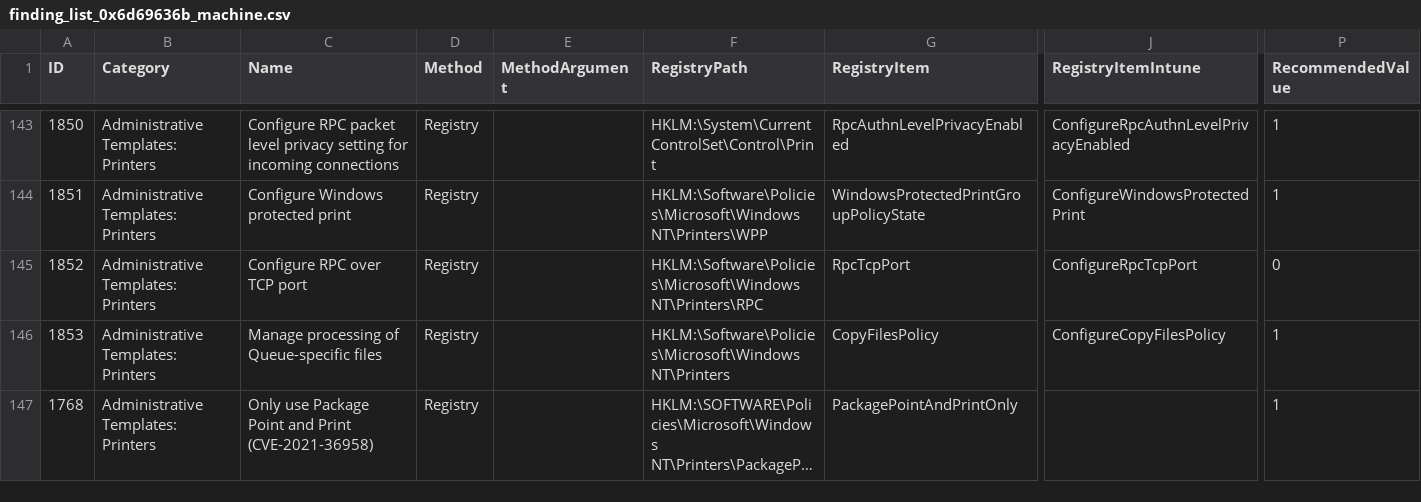
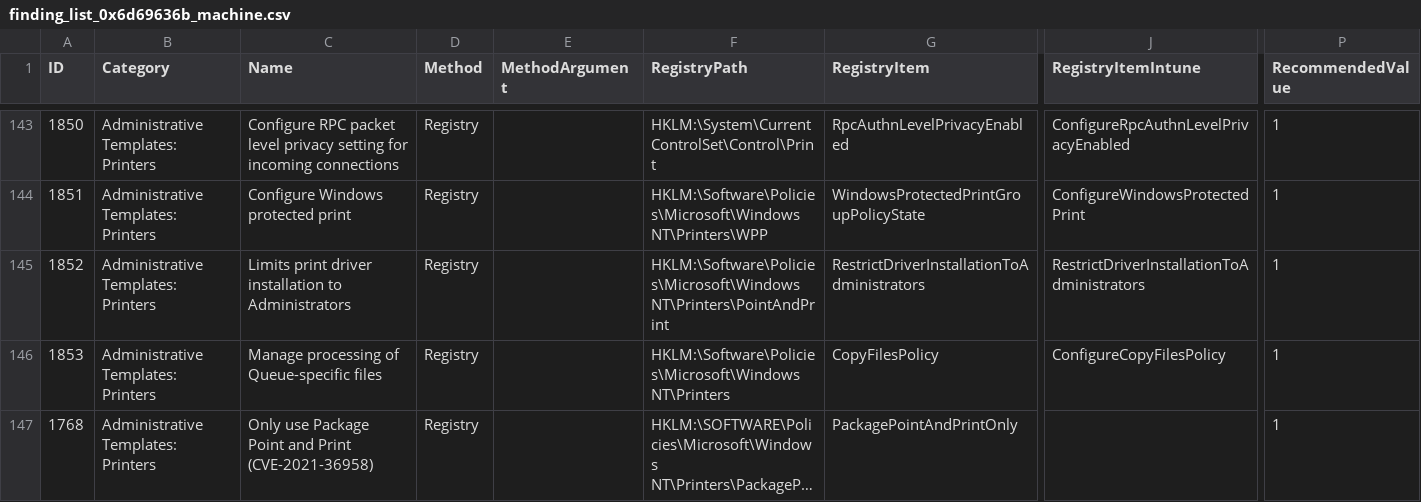
Before and after one commit to 0x6d69636b/windows_hardening, a CSV file: lists/finding_list_0x6d69636b_machine.csv, drawn as a sheet; only a part is shown, gaps mark what is left out; long unchanged cells end in …; the diff names each change by its address in the sheet, - before the commit and + after, or states it on an @@ line.

Commit message:
Fix ID 1852

```diff
--- a/lists/finding_list_0x6d69636b_machine.csv
+++ b/lists/finding_list_0x6d69636b_machine.csv
-C145 (Name): Configure RPC over TCP port
+C145 (Name): Limits print driver installation to Administrators
-F145 (RegistryPath): HKLM:\Software\Policies\Microsoft\Windows NT\Printers\RPC
+F145 (RegistryPath): HKLM:\Software\Policies\Microsoft\Windows NT\Printers\PointAndPrint
-G145 (RegistryItem): RpcTcpPort
+G145 (RegistryItem): RestrictDriverInstallationToAdministrators
-J145 (RegistryItemIntune): ConfigureRpcTcpPort
+J145 (RegistryItemIntune): RestrictDriverInstallationToAdministrators
-P145 (RecommendedValue): 0
+P145 (RecommendedValue): 1
```
